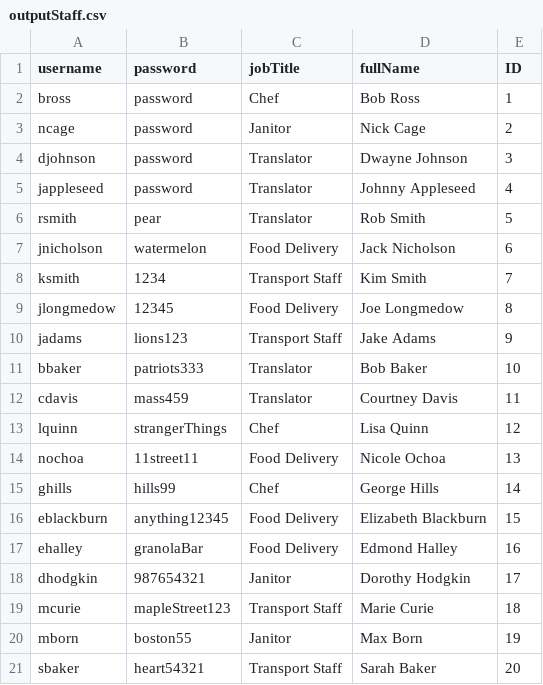
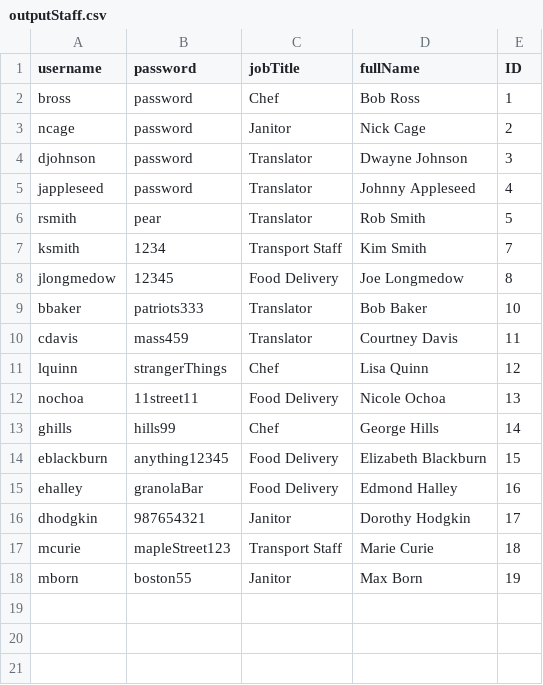
Before and after one commit to SE2017B/translaterAPI, a CSV file: outputStaff.csv, drawn as a sheet; the diff names each change by its address in the sheet, - before the commit and + after, or states it on an @@ line.

Commit message:
Everything working minor bugs
Labels and text fields in remove and modify staff must be reset upon action

```diff
--- a/outputStaff.csv
+++ b/outputStaff.csv
-row 7: jnicholson | watermelon | Food Delivery | Jack Nicholson | 6
-row 10: jadams | lions123 | Transport Staff | Jake Adams | 9
-row 21: sbaker | heart54321 | Transport Staff | Sarah Baker | 20
```
Also changed, not shown: 11 other files.
